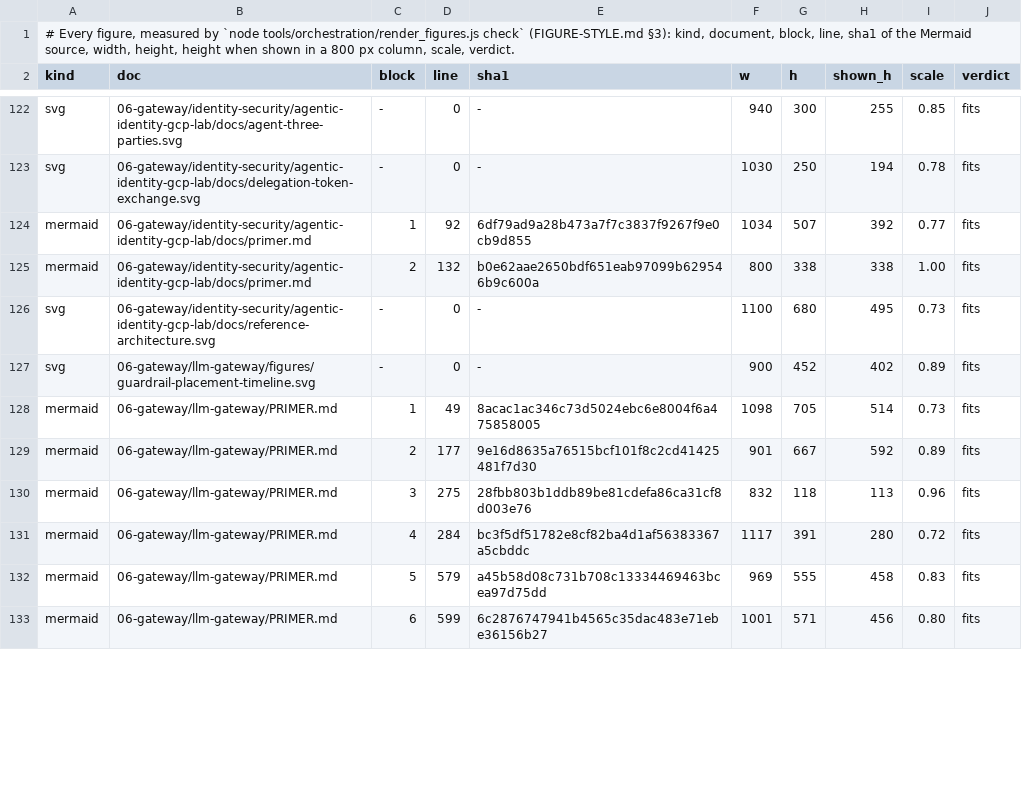
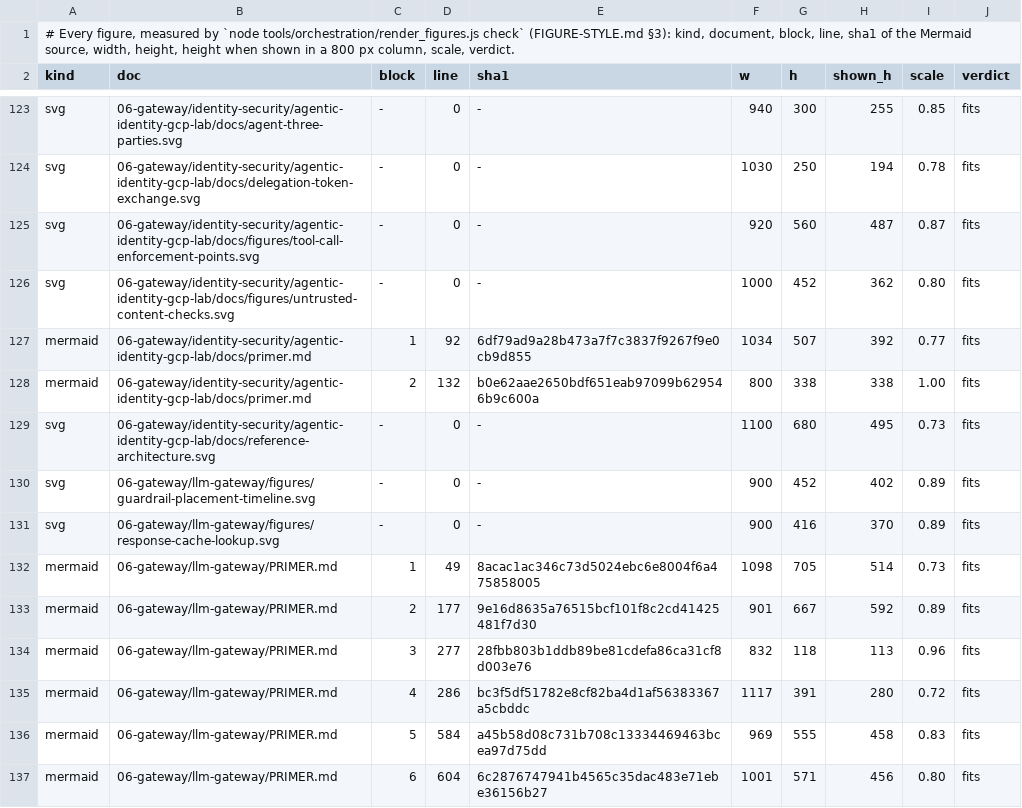
Before and after one commit to aniryou/full-stack-agentic-engineer, a TSV file: tools/orchestration/figures-manifest.tsv, drawn as a sheet; only a part is shown, gaps mark what is left out; the diff covers the shown part only.

```diff
--- a/tools/orchestration/figures-manifest.tsv
+++ b/tools/orchestration/figures-manifest.tsv
@@ -123,2 +124,4 @@ svg	06-gateway/identity-security/agentic-identity-gcp-lab/docs/agent-three-parti
 svg	06-gateway/identity-security/agentic-identity-gcp-lab/docs/delegation-token-exchange.svg	-	0	-	1030	250	194	0.78	fits
+svg	06-gateway/identity-security/agentic-identity-gcp-lab/docs/figures/tool-call-enforcement-points.svg	-	0	-	920	560	487	0.87	fits
+svg	06-gateway/identity-security/agentic-identity-gcp-lab/docs/figures/untrusted-content-checks.svg	-	0	-	1000	452	362	0.80	fits
 mermaid	06-gateway/identity-security/agentic-identity-gcp-lab/docs/primer.md	1	92	6df79ad9a28b473a7f7c3837f9267f9e0cb9d855	1034	507	392	0.77	fits
@@ -127,7 +130,8 @@ svg	06-gateway/identity-security/agentic-identity-gcp-lab/docs/reference-archite
 svg	06-gateway/llm-gateway/figures/guardrail-placement-timeline.svg	-	0	-	900	452	402	0.89	fits
+svg	06-gateway/llm-gateway/figures/response-cache-lookup.svg	-	0	-	900	416	370	0.89	fits
 mermaid	06-gateway/llm-gateway/PRIMER.md	1	49	8acac1ac346c73d5024ebc6e8004f6a475858005	1098	705	514	0.73	fits
 mermaid	06-gateway/llm-gateway/PRIMER.md	2	177	9e16d8635a76515bcf101f8c2cd41425481f7d30	901	667	592	0.89	fits
-mermaid	06-gateway/llm-gateway/PRIMER.md	3	275	28fbb803b1ddb89be81cdefa86ca31cf8d003e76	832	118	113	0.96	fits
-mermaid	06-gateway/llm-gateway/PRIMER.md	4	284	bc3f5df51782e8cf82ba4d1af56383367a5cbddc	1117	391	280	0.72	fits
-mermaid	06-gateway/llm-gateway/PRIMER.md	5	579	a45b58d08c731b708c13334469463bcea97d75dd	969	555	458	0.83	fits
-mermaid	06-gateway/llm-gateway/PRIMER.md	6	599	6c2876747941b4565c35dac483e71ebe36156b27	1001	571	456	0.80	fits
+mermaid	06-gateway/llm-gateway/PRIMER.md	3	277	28fbb803b1ddb89be81cdefa86ca31cf8d003e76	832	118	113	0.96	fits
+mermaid	06-gateway/llm-gateway/PRIMER.md	4	286	bc3f5df51782e8cf82ba4d1af56383367a5cbddc	1117	391	280	0.72	fits
+mermaid	06-gateway/llm-gateway/PRIMER.md	5	584	a45b58d08c731b708c13334469463bcea97d75dd	969	555	458	0.83	fits
+mermaid	06-gateway/llm-gateway/PRIMER.md	6	604	6c2876747941b4565c35dac483e71ebe36156b27	1001	571	456	0.80	fits
```
Also changed, not shown: 16 added rows and 6 edited cells elsewhere in this file, 25 other files.
